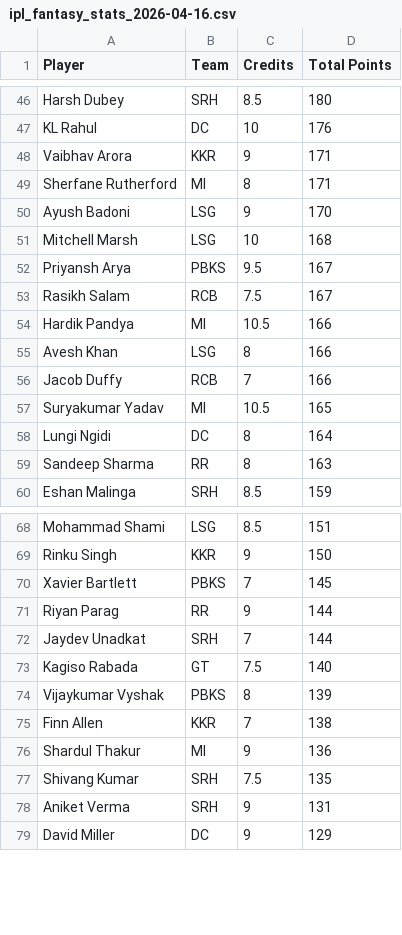
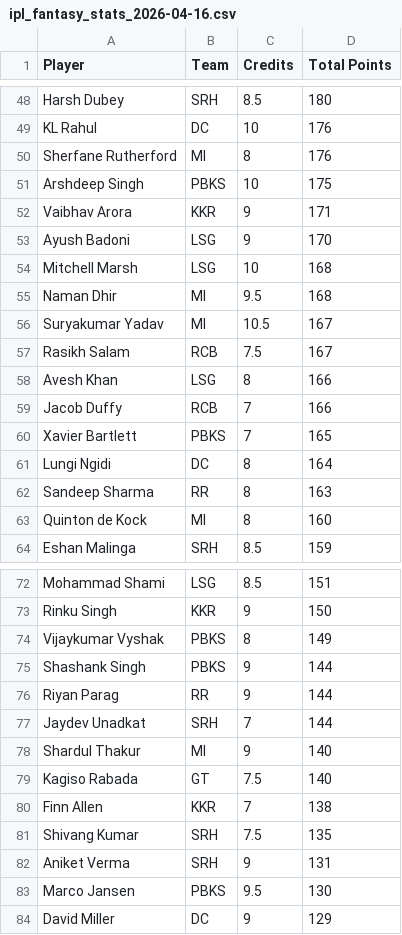
Before and after one commit to Malyala-Meghamsh/ipl-fantasy-league, a CSV file: ipl_fantasy_stats_2026-04-16.csv, drawn as a sheet; only a part is shown, gaps mark what is left out; removed rows and columns are numbered as before the commit, all else as after; the diff covers the shown part only; the diff names each change by its address in the sheet, - before the commit and + after, or states it on an @@ line.

```diff
--- a/ipl_fantasy_stats_2026-04-16.csv
+++ b/ipl_fantasy_stats_2026-04-16.csv
+row 50: Sherfane Rutherford | MI | 8 | 176
+row 51: Arshdeep Singh | PBKS | 10 | 175
-row 49: Sherfane Rutherford | MI | 8 | 171
-row 52: Priyansh Arya | PBKS | 9.5 | 167
+row 55: Naman Dhir | MI | 9.5 | 168
+row 56: Suryakumar Yadav | MI | 10.5 | 167
-row 54: Hardik Pandya | MI | 10.5 | 166
-row 57: Suryakumar Yadav | MI | 10.5 | 165
+row 60: Xavier Bartlett | PBKS | 7 | 165
+row 63: Quinton de Kock | MI | 8 | 160
-row 70: Xavier Bartlett | PBKS | 7 | 145
+row 74: Vijaykumar Vyshak | PBKS | 8 | 149
+row 75: Shashank Singh | PBKS | 9 | 144
+row 78: Shardul Thakur | MI | 9 | 140
-row 74: Vijaykumar Vyshak | PBKS | 8 | 139
-row 76: Shardul Thakur | MI | 9 | 136
+row 83: Marco Jansen | PBKS | 9.5 | 130
```
Also changed, not shown: 11 added rows, 13 removed rows, 24 moved rows and 7 edited cells elsewhere in this file, ipl_fantasy_stats.csv, ranking_history.csv, 1 other file.
